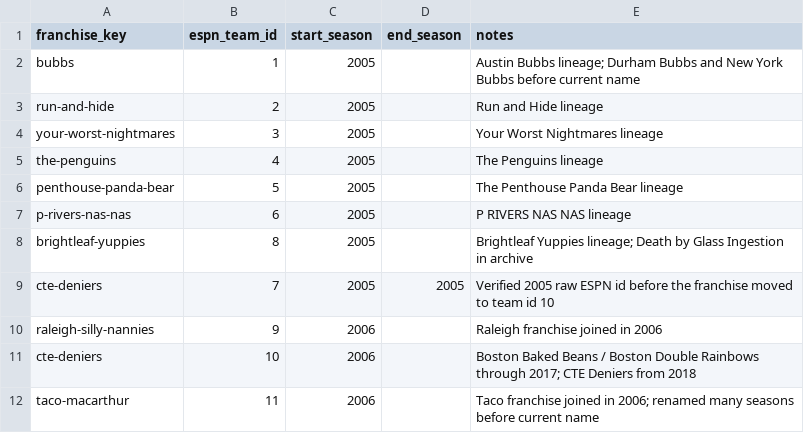
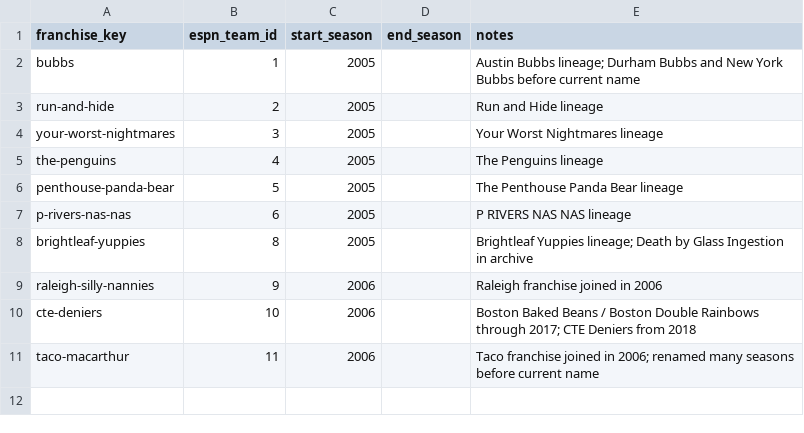
Before and after one commit to killjoy00/Grudge, a CSV file: data/manual-history/espn-franchises.csv, drawn as a sheet.

Commit message:
Keep historical archive map contract stable

```diff
--- a/data/manual-history/espn-franchises.csv
+++ b/data/manual-history/espn-franchises.csv
@@ -8,3 +8,2 @@ p-rivers-nas-nas,6,2005,,P RIVERS NAS NAS lineage
 brightleaf-yuppies,8,2005,,Brightleaf Yuppies lineage; Death by Glass Ingestion in archive
-cte-deniers,7,2005,2005,Verified 2005 raw ESPN id before the franchise moved to team id 10
 raleigh-silly-nannies,9,2006,,Raleigh franchise joined in 2006
```
